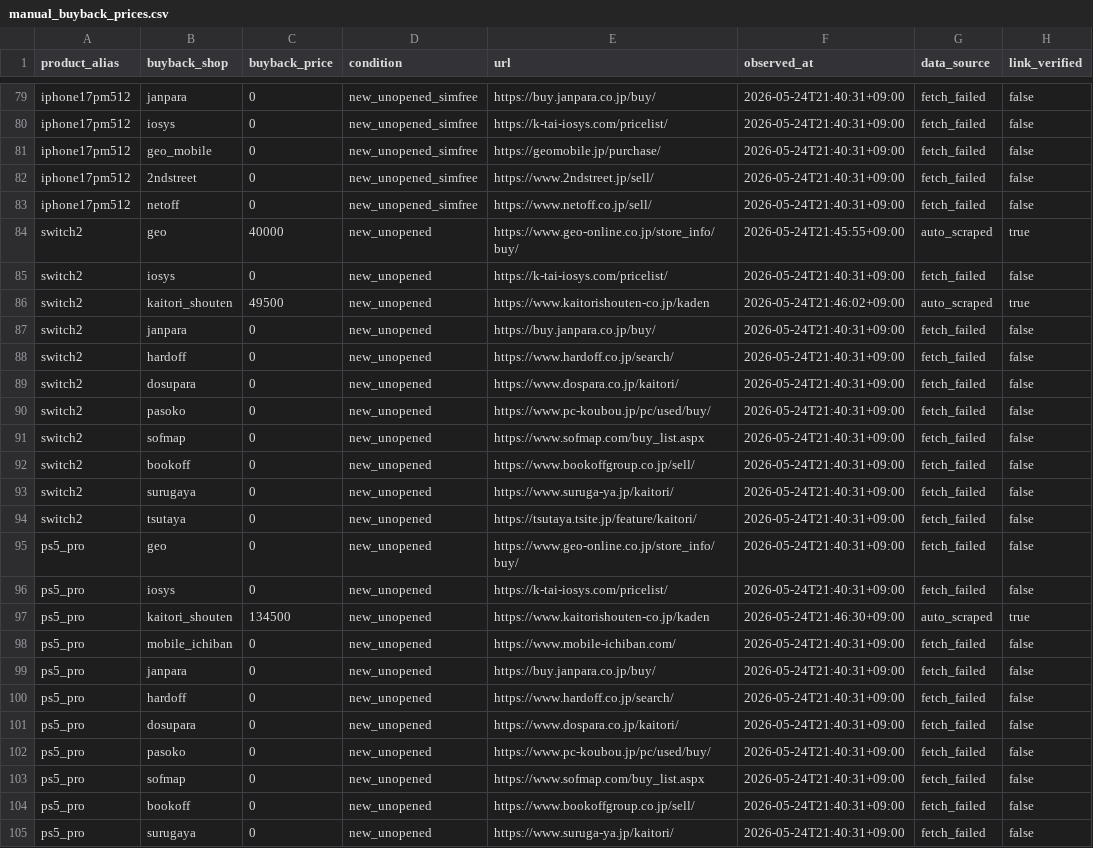
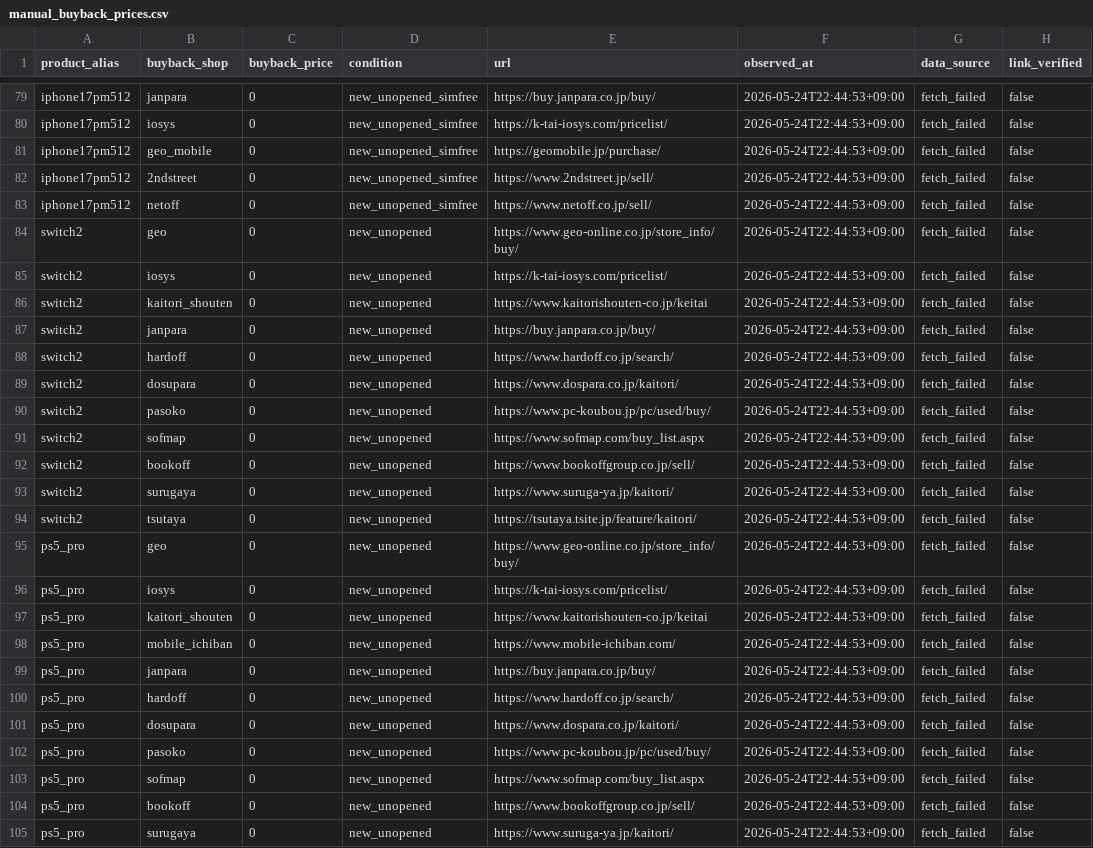
Before and after one commit to estkey0001/premium-monitor, a CSV file: data/manual_buyback_prices.csv, drawn as a sheet; only a part is shown, gaps mark what is left out; the diff covers the shown part only; the diff names each change by its address in the sheet, - before the commit and + after, or states it on an @@ line.

```diff
--- a/data/manual_buyback_prices.csv
+++ b/data/manual_buyback_prices.csv
-F79:F83 (observed_at): 2026-05-24T21:40:31+09:00
+F79:F83 (observed_at): 2026-05-24T22:44:53+09:00
-C84 (buyback_price): 40000
+C84 (buyback_price): 0
-F84 (observed_at): 2026-05-24T21:45:55+09:00
+F84 (observed_at): 2026-05-24T22:44:53+09:00
-G84 (data_source): auto_scraped
+G84 (data_source): fetch_failed
-H84 (link_verified): true
+H84 (link_verified): false
-F85 (observed_at): 2026-05-24T21:40:31+09:00
+F85 (observed_at): 2026-05-24T22:44:53+09:00
-C86 (buyback_price): 49500
+C86 (buyback_price): 0
-E86 (url): https://www.kaitorishouten-co.jp/kaden
+E86 (url): https://www.kaitorishouten-co.jp/keitai
-F86 (observed_at): 2026-05-24T21:46:02+09:00
+F86 (observed_at): 2026-05-24T22:44:53+09:00
-G86 (data_source): auto_scraped
+G86 (data_source): fetch_failed
-H86 (link_verified): true
+H86 (link_verified): false
-F87:F96 (observed_at): 2026-05-24T21:40:31+09:00
+F87:F96 (observed_at): 2026-05-24T22:44:53+09:00
-C97 (buyback_price): 134500
+C97 (buyback_price): 0
-E97 (url): https://www.kaitorishouten-co.jp/kaden
+E97 (url): https://www.kaitorishouten-co.jp/keitai
-F97 (observed_at): 2026-05-24T21:46:30+09:00
+F97 (observed_at): 2026-05-24T22:44:53+09:00
-G97 (data_source): auto_scraped
+G97 (data_source): fetch_failed
-H97 (link_verified): true
+H97 (link_verified): false
-F98:F105 (observed_at): 2026-05-24T21:40:31+09:00
+F98:F105 (observed_at): 2026-05-24T22:44:53+09:00
```
Also changed, not shown: 56 edited cells elsewhere in this file, 14 other files.
